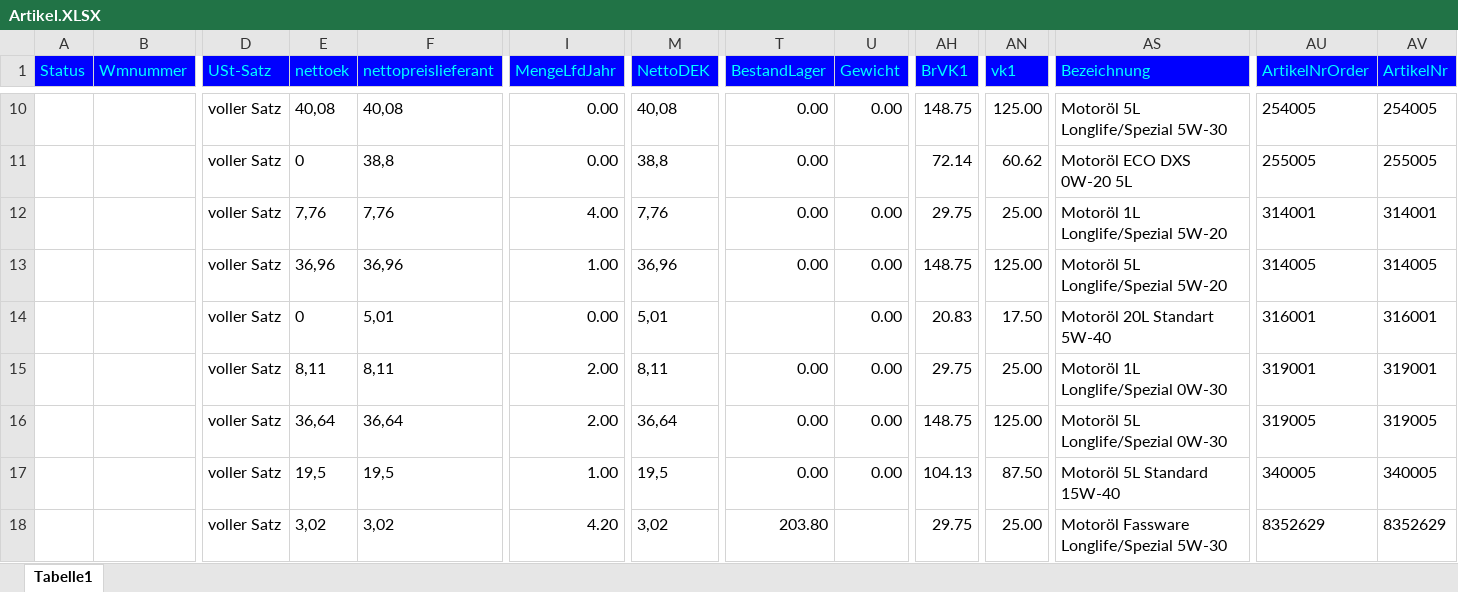
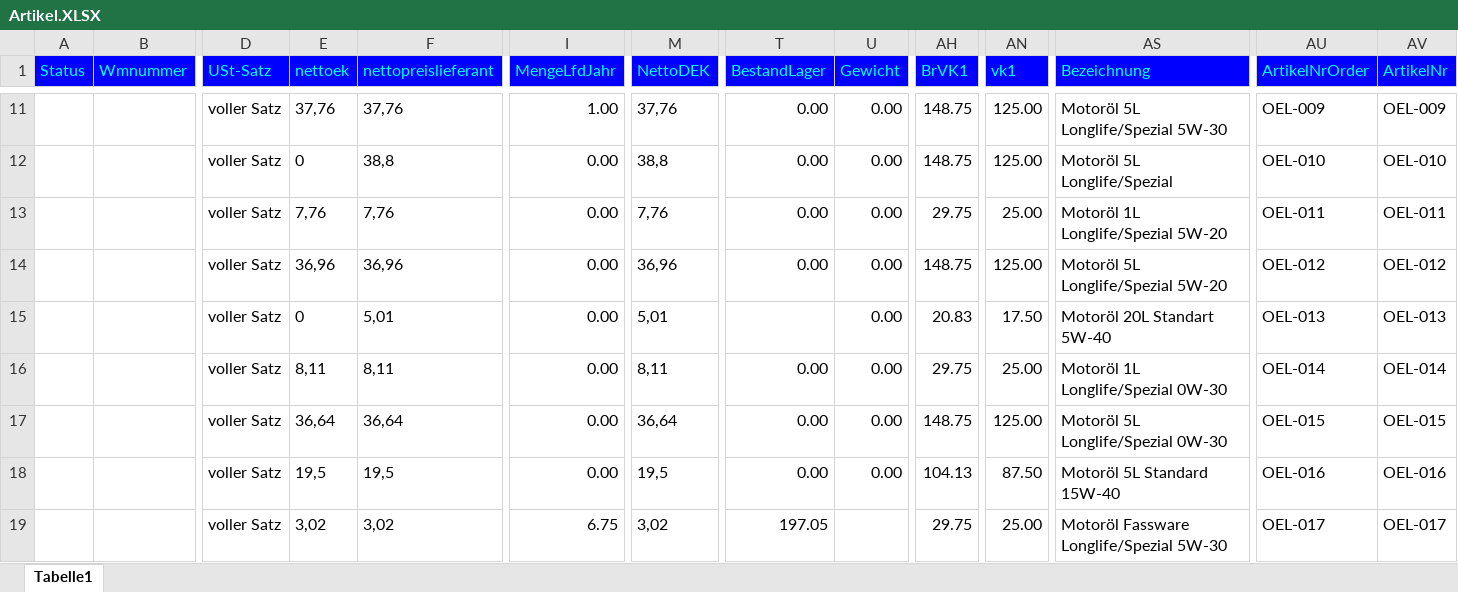
Before and after one commit to McLovin84de/Oelpreis-Manager-Pro, an Excel workbook: OelExport/Artikel.XLSX, sheet Tabelle1, drawn as a sheet; only a part is shown, gaps mark what is left out; values as stored, in another font and other column widths than the file's, no borders; addresses are those after the commit; the diff covers the shown part only; the diff names each change by its address in the sheet, - before the commit and + after, or states it on an @@ line.

```diff
--- a/OelExport/Artikel.XLSX (sheet Tabelle1)
+++ b/OelExport/Artikel.XLSX (sheet Tabelle1)
-E11 (nettoek): 40,08
+E11 (nettoek): 37,76
-F11 (nettopreislieferant): 40,08
+F11 (nettopreislieferant): 37,76
-I11 (MengeLfdJahr): 0.00
+I11 (MengeLfdJahr): 1.00
-M11 (NettoDEK): 40,08
+M11 (NettoDEK): 37,76
-AU11 (ArtikelNrOrder): 254005
+AU11 (ArtikelNrOrder): OEL-009
-AV11 (ArtikelNr): 254005
+AV11 (ArtikelNr): OEL-009
-U12 (Gewicht): (empty)
+U12 (Gewicht): 0.00
-AH12 (BrVK1): 72.14
+AH12 (BrVK1): 148.75
-AN12 (vk1): 60.62
+AN12 (vk1): 125.00
-AS12 (Bezeichnung): Motoröl ECO DXS 0W-20 5L
+AS12 (Bezeichnung): Motoröl 5L Longlife/Spezial
-AU12 (ArtikelNrOrder): 255005
+AU12 (ArtikelNrOrder): OEL-010
-AV12 (ArtikelNr): 255005
+AV12 (ArtikelNr): OEL-010
-I13 (MengeLfdJahr): 4.00
+I13 (MengeLfdJahr): 0.00
-AU13 (ArtikelNrOrder): 314001
+AU13 (ArtikelNrOrder): OEL-011
-AV13 (ArtikelNr): 314001
+AV13 (ArtikelNr): OEL-011
-I14 (MengeLfdJahr): 1.00
+I14 (MengeLfdJahr): 0.00
-AU14 (ArtikelNrOrder): 314005
+AU14 (ArtikelNrOrder): OEL-012
-AV14 (ArtikelNr): 314005
+AV14 (ArtikelNr): OEL-012
-AU15 (ArtikelNrOrder): 316001
+AU15 (ArtikelNrOrder): OEL-013
-AV15 (ArtikelNr): 316001
+AV15 (ArtikelNr): OEL-013
-I16:I17 (MengeLfdJahr): 2.00
+I16:I17 (MengeLfdJahr): 0.00
-AU16 (ArtikelNrOrder): 319001
+AU16 (ArtikelNrOrder): OEL-014
-AV16 (ArtikelNr): 319001
+AV16 (ArtikelNr): OEL-014
-AU17 (ArtikelNrOrder): 319005
+AU17 (ArtikelNrOrder): OEL-015
-AV17 (ArtikelNr): 319005
+AV17 (ArtikelNr): OEL-015
-I18 (MengeLfdJahr): 1.00
+I18 (MengeLfdJahr): 0.00
-AU18 (ArtikelNrOrder): 340005
+AU18 (ArtikelNrOrder): OEL-016
-AV18 (ArtikelNr): 340005
+AV18 (ArtikelNr): OEL-016
-I19 (MengeLfdJahr): 4.20
+I19 (MengeLfdJahr): 6.75
-T19 (BestandLager): 203.80
+T19 (BestandLager): 197.05
-AU19 (ArtikelNrOrder): 8352629
+AU19 (ArtikelNrOrder): OEL-017
-AV19 (ArtikelNr): 8352629
+AV19 (ArtikelNr): OEL-017
```
Also changed, not shown: 8 added rows, 1 removed row and 87 edited cells elsewhere in this sheet, 2 other files.
